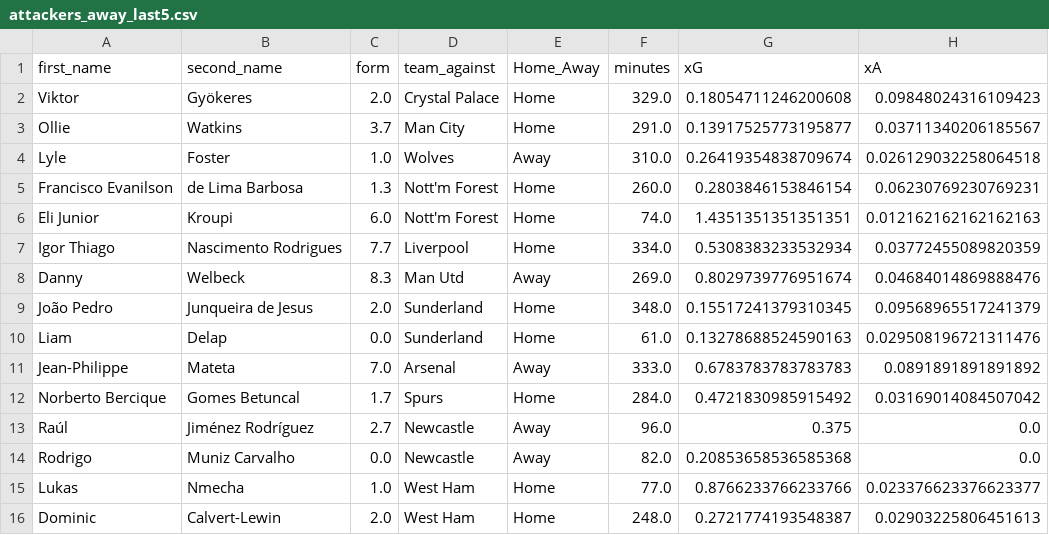
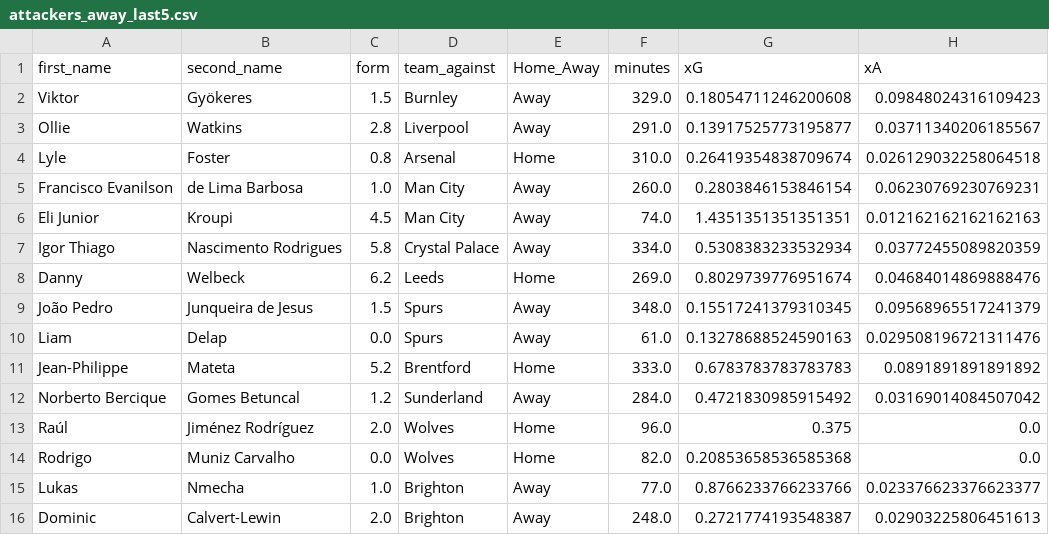
Before and after one commit to sarthakk88/FPL-Stats, a CSV file: data/attackers_away_last5.csv, drawn as a sheet; only a part is shown; the diff covers the shown part only; the diff names each change by its address in the sheet, - before the commit and + after, or states it on an @@ line.

```diff
--- a/data/attackers_away_last5.csv
+++ b/data/attackers_away_last5.csv
-C2 (form): 2.0
+C2 (form): 1.5
-D2 (team_against): Crystal Palace
+D2 (team_against): Burnley
-E2:E3 (Home_Away): Home
+E2:E3 (Home_Away): Away
-C3 (form): 3.7
+C3 (form): 2.8
-D3 (team_against): Man City
+D3 (team_against): Liverpool
-C4 (form): 1.0
+C4 (form): 0.8
-D4 (team_against): Wolves
+D4 (team_against): Arsenal
-E4 (Home_Away): Away
+E4 (Home_Away): Home
-C5 (form): 1.3
+C5 (form): 1.0
-D5:D6 (team_against): Nott'm Forest
+D5:D6 (team_against): Man City
-E5:E7 (Home_Away): Home
+E5:E7 (Home_Away): Away
-C6 (form): 6.0
+C6 (form): 4.5
-C7 (form): 7.7
+C7 (form): 5.8
-D7 (team_against): Liverpool
+D7 (team_against): Crystal Palace
-C8 (form): 8.3
+C8 (form): 6.2
-D8 (team_against): Man Utd
+D8 (team_against): Leeds
-E8 (Home_Away): Away
+E8 (Home_Away): Home
-C9 (form): 2.0
+C9 (form): 1.5
-D9:D10 (team_against): Sunderland
+D9:D10 (team_against): Spurs
-E9:E10 (Home_Away): Home
+E9:E10 (Home_Away): Away
-C11 (form): 7.0
+C11 (form): 5.2
-D11 (team_against): Arsenal
+D11 (team_against): Brentford
-E11 (Home_Away): Away
+E11 (Home_Away): Home
-C12 (form): 1.7
+C12 (form): 1.2
-D12 (team_against): Spurs
+D12 (team_against): Sunderland
-E12 (Home_Away): Home
+E12 (Home_Away): Away
-C13 (form): 2.7
+C13 (form): 2.0
-D13:D14 (team_against): Newcastle
+D13:D14 (team_against): Wolves
-E13:E14 (Home_Away): Away
+E13:E14 (Home_Away): Home
-D15:D16 (team_against): West Ham
+D15:D16 (team_against): Brighton
-E15:E16 (Home_Away): Home
+E15:E16 (Home_Away): Away
```
Also changed, not shown: 1 added row and 58 edited cells elsewhere in this file, data/attackers_home.csv, data/defenders_all.csv, 10 other files.
